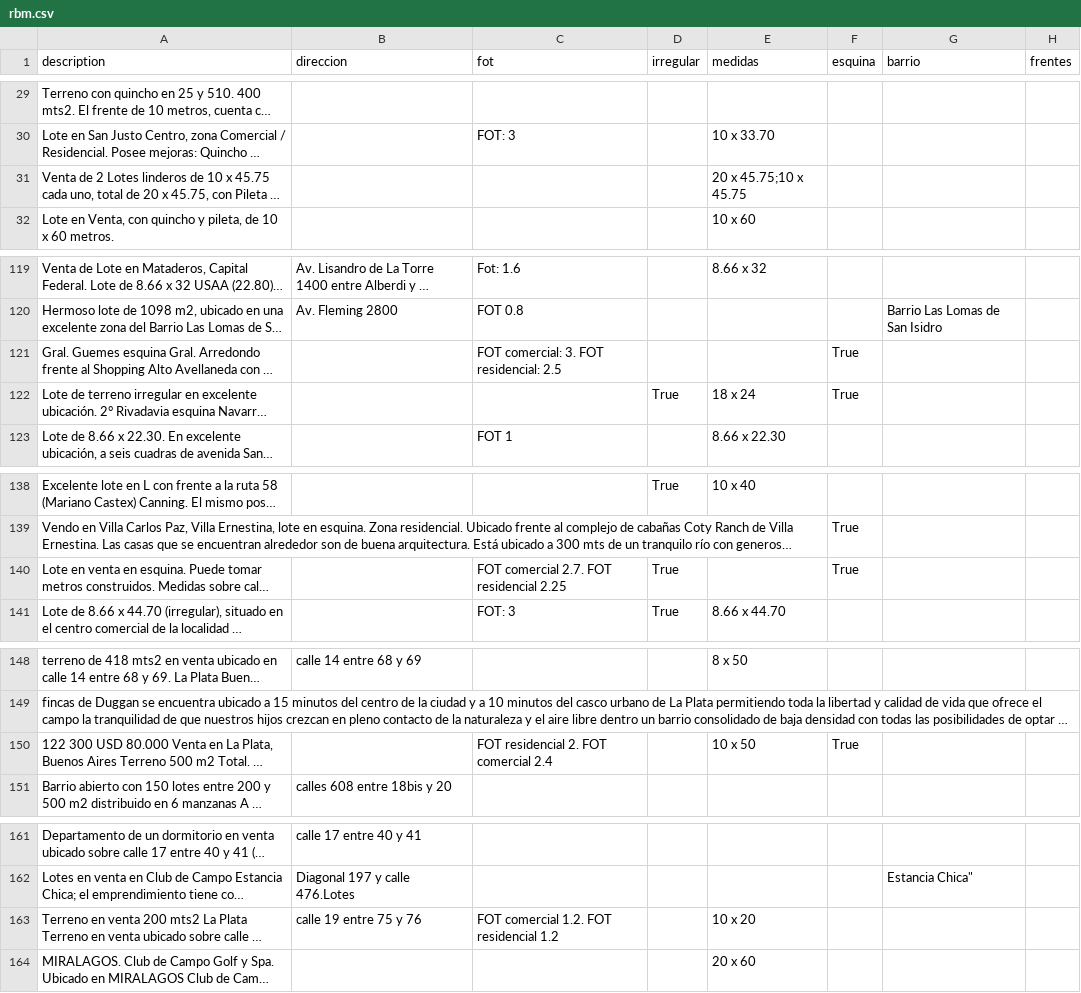
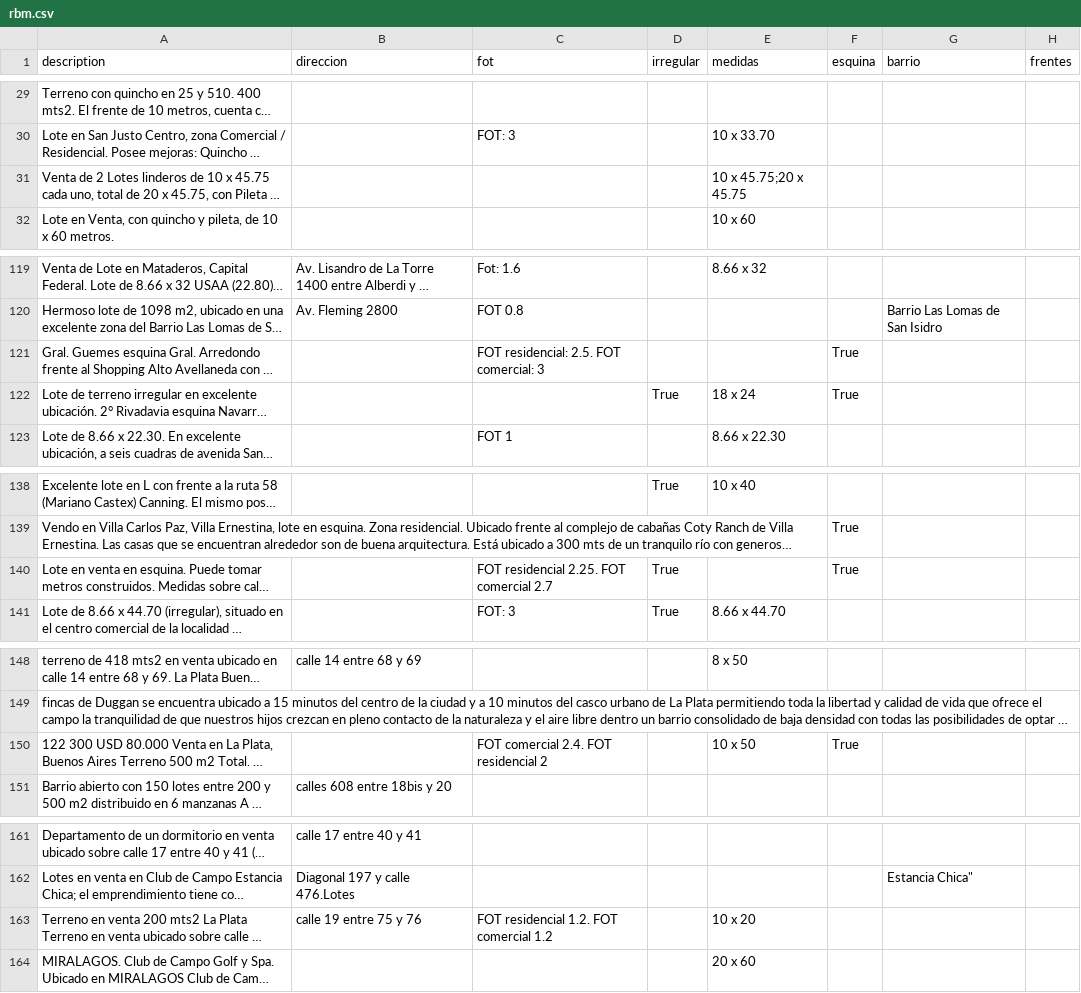
Before and after one commit to cientopolis/OVS-extractor-idis, a CSV file: output/rbm.csv, drawn as a sheet; only a part is shown, gaps mark what is left out; long unchanged cells end in …; the diff covers the shown part only; the diff names each change by its address in the sheet, - before the commit and + after, or states it on an @@ line.

```diff
--- a/output/rbm.csv
+++ b/output/rbm.csv
-E31 (medidas): 20 x 45.75;10 x 45.75
+E31 (medidas): 10 x 45.75;20 x 45.75
-C121 (fot): FOT comercial: 3. FOT residencial: 2.5
+C121 (fot): FOT residencial: 2.5. FOT comercial: 3
-C140 (fot): FOT comercial 2.7. FOT residencial 2.25
+C140 (fot): FOT residencial 2.25. FOT comercial 2.7
-C150 (fot): FOT residencial 2. FOT comercial 2.4
+C150 (fot): FOT comercial 2.4. FOT residencial 2
-C163 (fot): FOT comercial 1.2. FOT residencial 1.2
+C163 (fot): FOT residencial 1.2. FOT comercial 1.2
```
Also changed, not shown: 1 edited cell elsewhere in this file, 4 other files.
